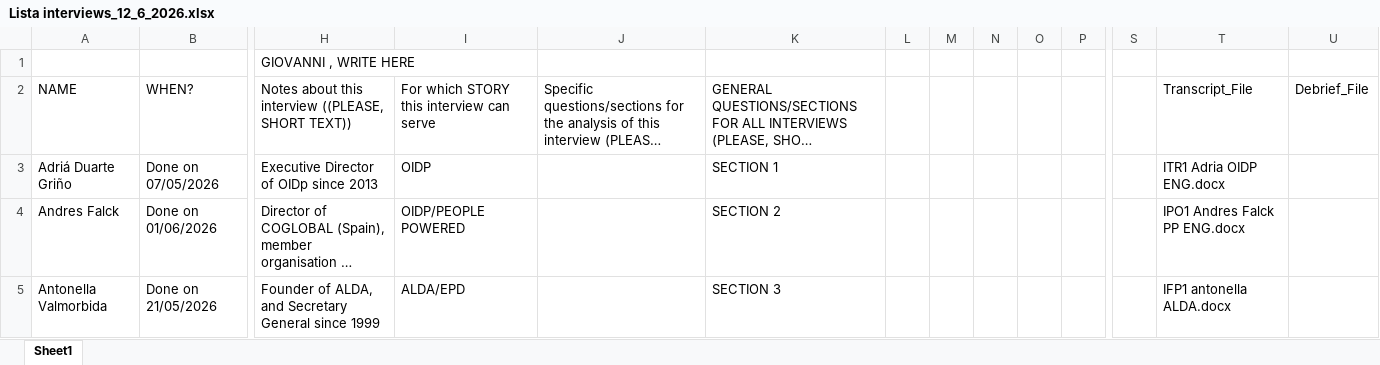
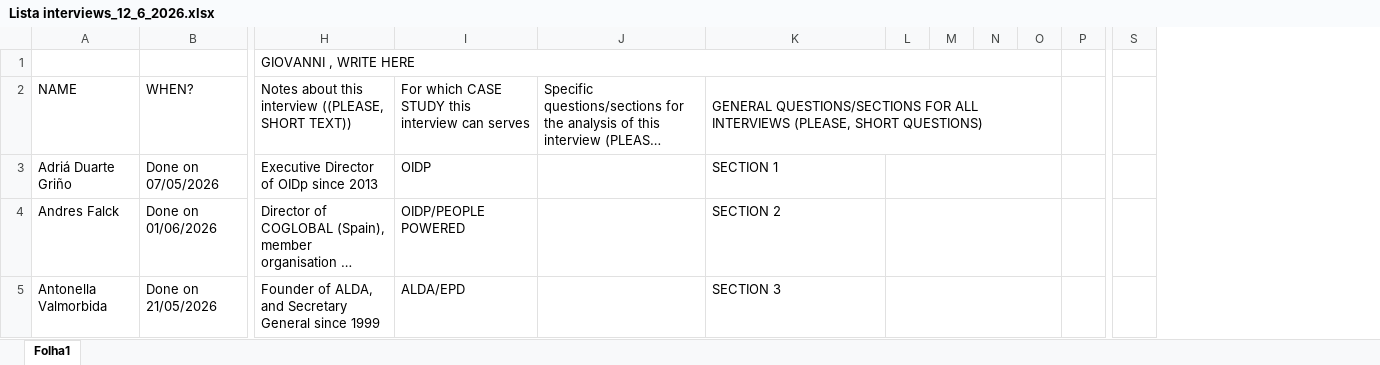
Before and after one commit to sergiofspedro/Nets4DEM-book, an Excel workbook: Transcriptions_originals/Lista interviews_12_6_2026.xlsx, sheet Folha1, drawn as a sheet; only a part is shown, gaps mark what is left out; long unchanged cells end in …; values as stored, in another font and other column widths than the file's, no cell formats; charts and pictures not drawn; the diff covers the shown part only; the diff names each change by its address in the sheet, - before the commit and + after, or states it on an @@ line.

Commit message:
Add files via upload

```diff
--- a/Transcriptions_originals/Lista interviews_12_6_2026.xlsx (sheet Folha1)
+++ b/Transcriptions_originals/Lista interviews_12_6_2026.xlsx (sheet Folha1)
-sheet tab: Sheet1
+sheet tab: Folha1
-column T, rows 2-5: Transcript_File | ITR1 Adria OIDP ENG.docx | IPO1 Andres Falck PP ENG.docx | IFP1 antonella ALDA.docx
-column U, row 2: Debrief_File
+H1:O1 merged
-I2: For which STORY this interview can serve
+I2: For which CASE STUDY this interview can serves
+K2:O2 merged
+L3:O3 merged
+L4:O4 merged
+L5:O5 merged
```
Also changed, not shown: 1 removed row, 14 edited cells and merged cells elsewhere in this sheet, cell formats, charts or pictures.
